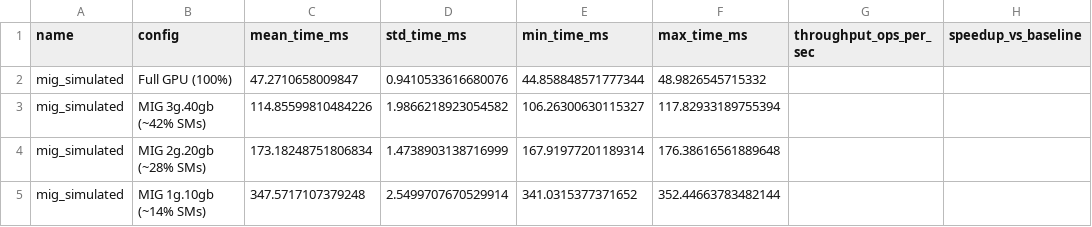
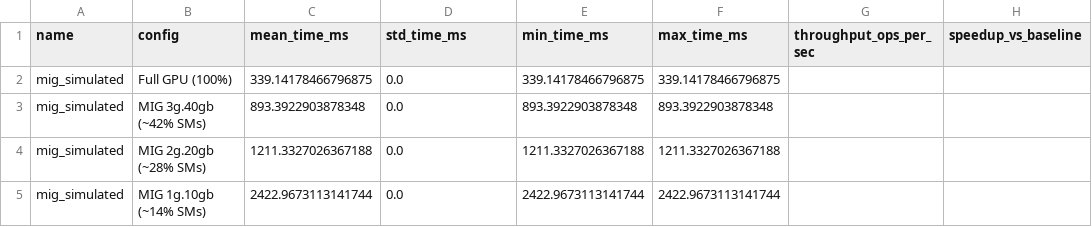
Before and after one commit to Multi-V-VM/GPUOS, a CSV file: benchmark_results/mig_simulated_results.csv, drawn as a sheet; only a part is shown; the diff names each change by its address in the sheet, - before the commit and + after, or states it on an @@ line.

```diff
--- a/benchmark_results/mig_simulated_results.csv
+++ b/benchmark_results/mig_simulated_results.csv
-C2 (mean_time_ms): 47.2710658009847
+C2 (mean_time_ms): 339.14178466796875
-D2 (std_time_ms): 0.9410533616680076
+D2 (std_time_ms): 0.0
-E2 (min_time_ms): 44.858848571777344
+E2 (min_time_ms): 339.14178466796875
-F2 (max_time_ms): 48.9826545715332
+F2 (max_time_ms): 339.14178466796875
-C3 (mean_time_ms): 114.85599810484226
+C3 (mean_time_ms): 893.3922903878348
-D3 (std_time_ms): 1.9866218923054582
+D3 (std_time_ms): 0.0
-E3 (min_time_ms): 106.26300630115327
+E3 (min_time_ms): 893.3922903878348
-F3 (max_time_ms): 117.82933189755394
+F3 (max_time_ms): 893.3922903878348
-C4 (mean_time_ms): 173.18248751806834
+C4 (mean_time_ms): 1211.3327026367188
-D4 (std_time_ms): 1.4738903138716999
+D4 (std_time_ms): 0.0
-E4 (min_time_ms): 167.91977201189314
+E4 (min_time_ms): 1211.3327026367188
-F4 (max_time_ms): 176.38616561889648
+F4 (max_time_ms): 1211.3327026367188
-C5 (mean_time_ms): 347.5717107379248
+C5 (mean_time_ms): 2422.9673113141744
-D5 (std_time_ms): 2.5499707670529914
+D5 (std_time_ms): 0.0
-E5 (min_time_ms): 341.0315377371652
+E5 (min_time_ms): 2422.9673113141744
-F5 (max_time_ms): 352.44663783482144
+F5 (max_time_ms): 2422.9673113141744
```
Also changed, not shown: benchmark_results/attention_results.csv, benchmark_results/mps_results.csv, 19 other files.
